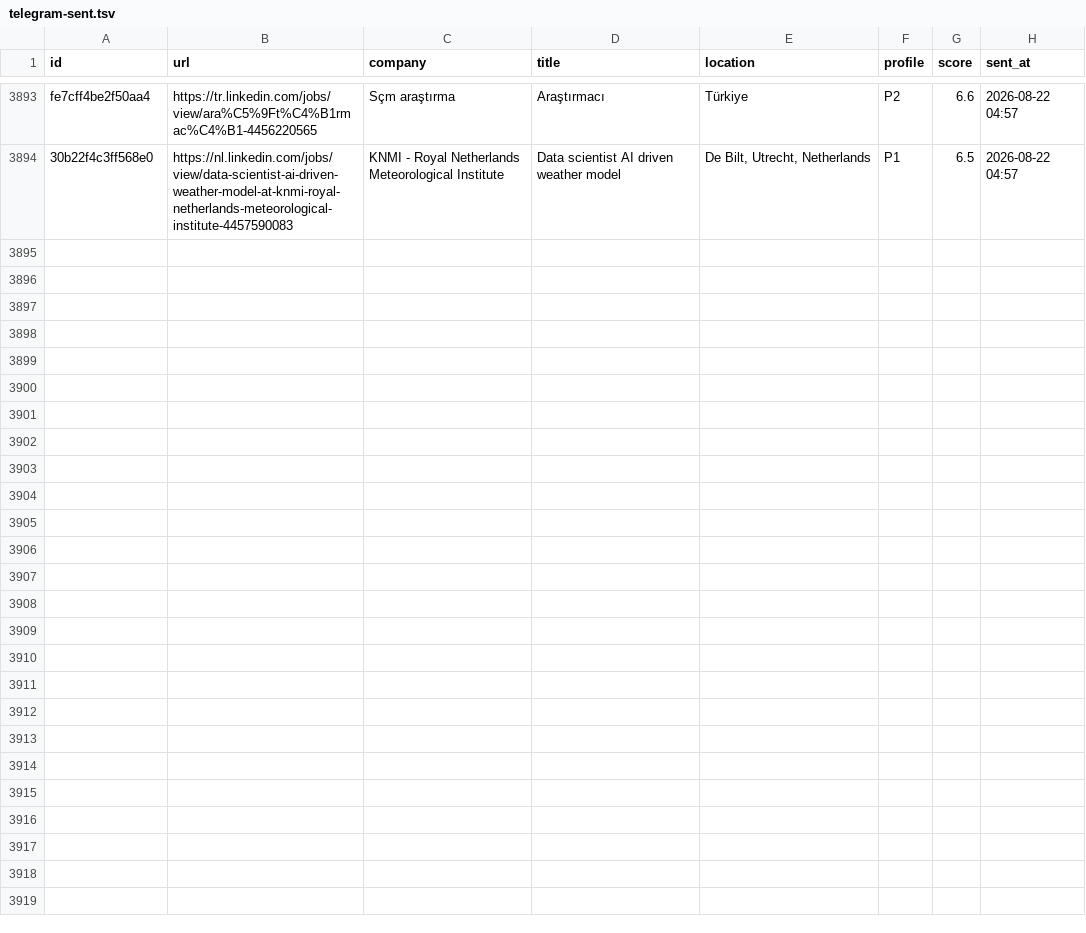
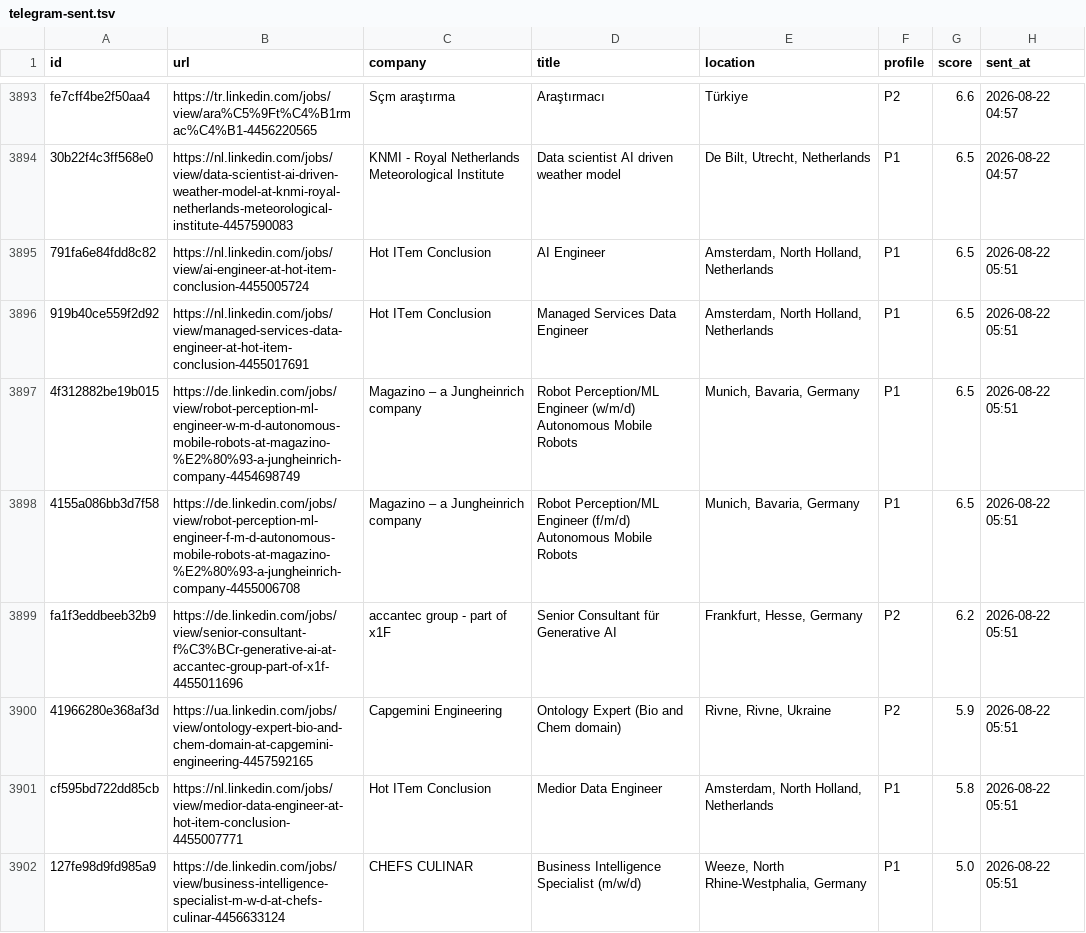
Before and after one commit to semihalperdundar/career-ops-agent, a TSV file: data/telegram-sent.tsv, drawn as a sheet; only a part is shown, gaps mark what is left out; the diff names each change by its address in the sheet, - before the commit and + after, or states it on an @@ line.

```diff
--- a/data/telegram-sent.tsv
+++ b/data/telegram-sent.tsv
+row 3895: 791fa6e84fdd8c82 | https://nl.linkedin.com/jobs/view/ai-engineer-at-hot-item-conclusion-4455005724 | Hot ITem Conclusion | AI Engineer | Amsterdam, North Holland, Netherlands | P1 | 6.5 | 2026-08-22 05:51
+row 3896: 919b40ce559f2d92 | https://nl.linkedin.com/jobs/view/managed-services-data-engineer-at-hot-item-conclusion-4455017691 | Hot ITem Conclusion | Managed Services Data Engineer | Amsterdam, North Holland, Netherlands | P1 | 6.5 | 2026-08-22 05:51
+row 3897: 4f312882be19b015 | https://de.linkedin.com/jobs/view/robot-perception-ml-engineer-w-m-d-autonomous-mobile-robots-at-magazino-%E2%80%93-a-jungheinrich-company-4454698749 | Magazino – a Jungheinrich company | Robot Perception/ML Engineer (w/m/d) Autonomous Mobile Robots | Munich, Bavaria, Germany | P1 | 6.5 | 2026-08-22 05:51
+row 3898: 4155a086bb3d7f58 | https://de.linkedin.com/jobs/view/robot-perception-ml-engineer-f-m-d-autonomous-mobile-robots-at-magazino-%E2%80%93-a-jungheinrich-company-4455006708 | Magazino – a Jungheinrich company | Robot Perception/ML Engineer (f/m/d) Autonomous Mobile Robots | Munich, Bavaria, Germany | P1 | 6.5 | 2026-08-22 05:51
+row 3899: fa1f3eddbeeb32b9 | https://de.linkedin.com/jobs/view/senior-consultant-f%C3%BCr-generative-ai-at-accantec-group-part-of-x1f-4455011696 | accantec group - part of x1F | Senior Consultant für Generative AI | Frankfurt, Hesse, Germany | P2 | 6.2 | 2026-08-22 05:51
+row 3900: 41966280e368af3d | https://ua.linkedin.com/jobs/view/ontology-expert-bio-and-chem-domain-at-capgemini-engineering-4457592165 | Capgemini Engineering | Ontology Expert (Bio and Chem domain) | Rivne, Rivne, Ukraine | P2 | 5.9 | 2026-08-22 05:51
+row 3901: cf595bd722dd85cb | https://nl.linkedin.com/jobs/view/medior-data-engineer-at-hot-item-conclusion-4455007771 | Hot ITem Conclusion | Medior Data Engineer | Amsterdam, North Holland, Netherlands | P1 | 5.8 | 2026-08-22 05:51
+row 3902: 127fe98d9fd985a9 | https://de.linkedin.com/jobs/view/business-intelligence-specialist-m-w-d-at-chefs-culinar-4456633124 | CHEFS CULINAR | Business Intelligence Specialist (m/w/d) | Weeze, North Rhine-Westphalia, Germany | P1 | 5.0 | 2026-08-22 05:51
```
Also changed, not shown: data/telegram-archive.tsv, 2 other files.
